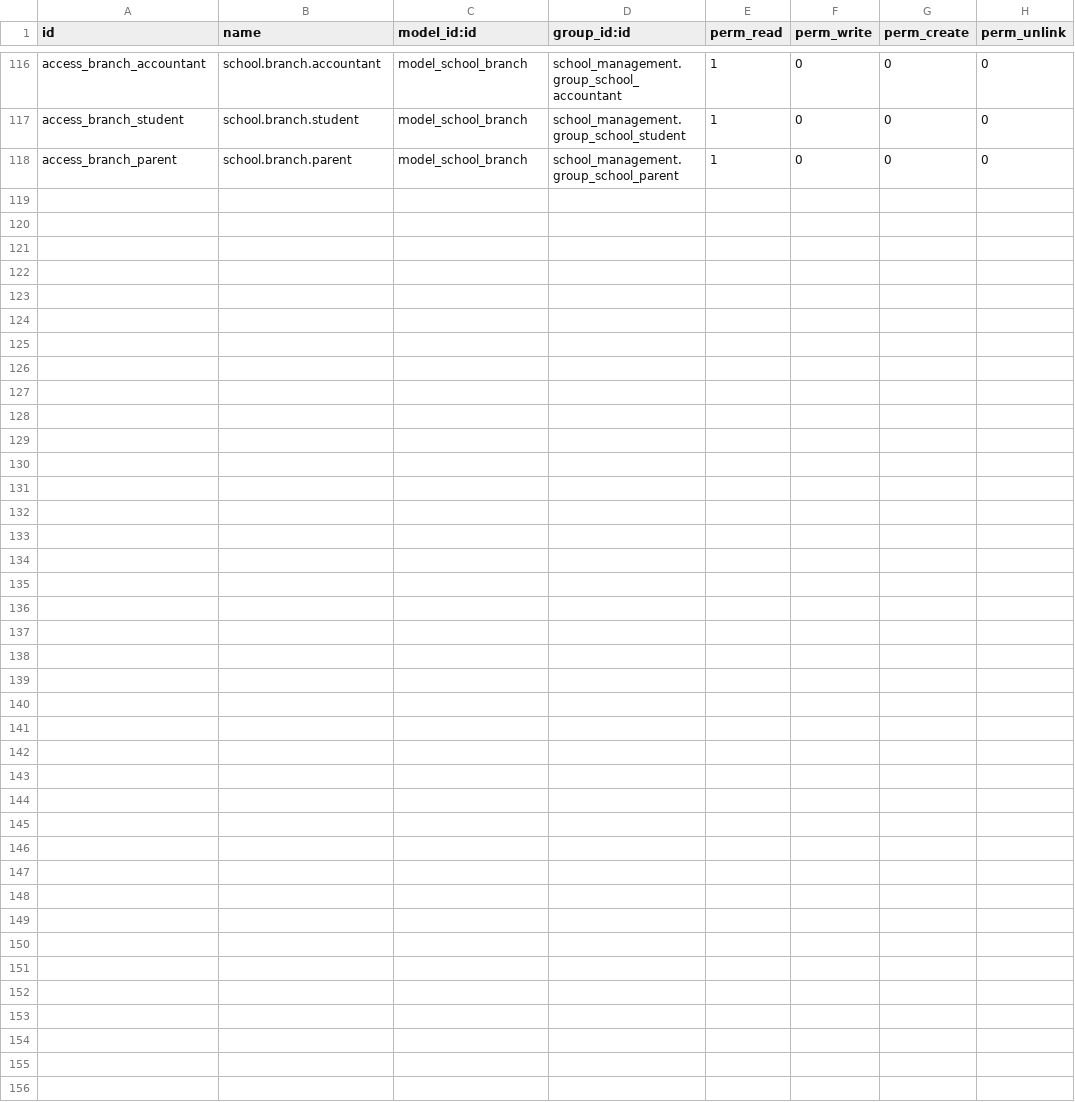
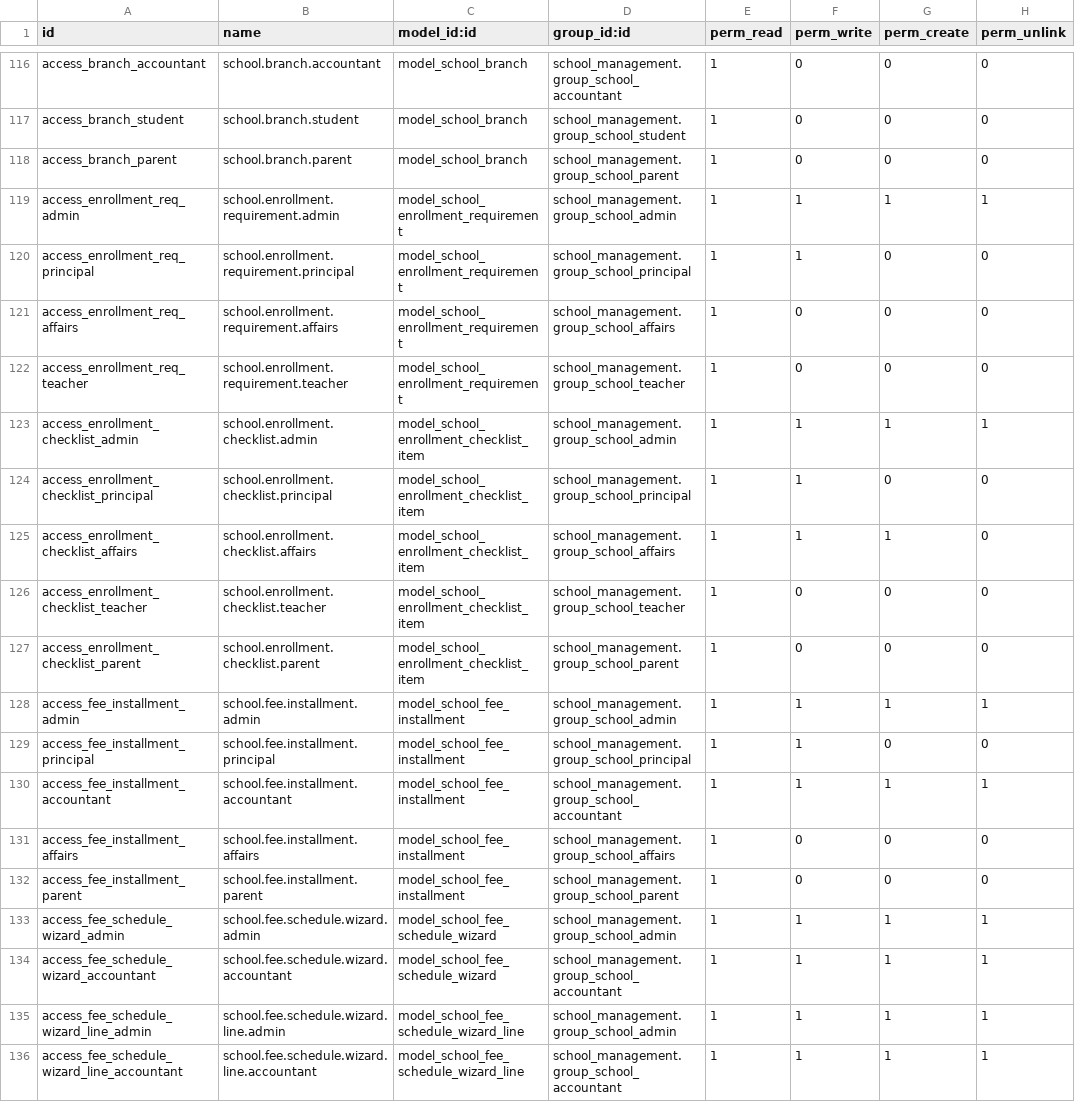
Before and after one commit to AbdelrehmanElhaj/school-management-system, a CSV file: addons/school_management/security/ir.model.access.csv, drawn as a sheet; only a part is shown, gaps mark what is left out; the diff names each change by its address in the sheet, - before the commit and + after, or states it on an @@ line.

```diff
--- a/addons/school_management/security/ir.model.access.csv
+++ b/addons/school_management/security/ir.model.access.csv
+row 119: access_enrollment_req_admin | school.enrollment.requirement.admin | model_school_enrollment_requirement | school_management.group_school_admin | 1 | 1 | 1 | 1
+row 120: access_enrollment_req_principal | school.enrollment.requirement.principal | model_school_enrollment_requirement | school_management.group_school_principal | 1 | 1 | 0 | 0
+row 121: access_enrollment_req_affairs | school.enrollment.requirement.affairs | model_school_enrollment_requirement | school_management.group_school_affairs | 1 | 0 | 0 | 0
+row 122: access_enrollment_req_teacher | school.enrollment.requirement.teacher | model_school_enrollment_requirement | school_management.group_school_teacher | 1 | 0 | 0 | 0
+row 123: access_enrollment_checklist_admin | school.enrollment.checklist.admin | model_school_enrollment_checklist_item | school_management.group_school_admin | 1 | 1 | 1 | 1
+row 124: access_enrollment_checklist_principal | school.enrollment.checklist.principal | model_school_enrollment_checklist_item | school_management.group_school_principal | 1 | 1 | 0 | 0
+row 125: access_enrollment_checklist_affairs | school.enrollment.checklist.affairs | model_school_enrollment_checklist_item | school_management.group_school_affairs | 1 | 1 | 1 | 0
+row 126: access_enrollment_checklist_teacher | school.enrollment.checklist.teacher | model_school_enrollment_checklist_item | school_management.group_school_teacher | 1 | 0 | 0 | 0
+row 127: access_enrollment_checklist_parent | school.enrollment.checklist.parent | model_school_enrollment_checklist_item | school_management.group_school_parent | 1 | 0 | 0 | 0
+row 128: access_fee_installment_admin | school.fee.installment.admin | model_school_fee_installment | school_management.group_school_admin | 1 | 1 | 1 | 1
+row 129: access_fee_installment_principal | school.fee.installment.principal | model_school_fee_installment | school_management.group_school_principal | 1 | 1 | 0 | 0
+row 130: access_fee_installment_accountant | school.fee.installment.accountant | model_school_fee_installment | school_management.group_school_accountant | 1 | 1 | 1 | 1
+row 131: access_fee_installment_affairs | school.fee.installment.affairs | model_school_fee_installment | school_management.group_school_affairs | 1 | 0 | 0 | 0
+row 132: access_fee_installment_parent | school.fee.installment.parent | model_school_fee_installment | school_management.group_school_parent | 1 | 0 | 0 | 0
+row 133: access_fee_schedule_wizard_admin | school.fee.schedule.wizard.admin | model_school_fee_schedule_wizard | school_management.group_school_admin | 1 | 1 | 1 | 1
+row 134: access_fee_schedule_wizard_accountant | school.fee.schedule.wizard.accountant | model_school_fee_schedule_wizard | school_management.group_school_accountant | 1 | 1 | 1 | 1
+row 135: access_fee_schedule_wizard_line_admin | school.fee.schedule.wizard.line.admin | model_school_fee_schedule_wizard_line | school_management.group_school_admin | 1 | 1 | 1 | 1
+row 136: access_fee_schedule_wizard_line_accountant | school.fee.schedule.wizard.line.accountant | model_school_fee_schedule_wizard_line | school_management.group_school_accountant | 1 | 1 | 1 | 1
```
Also changed, not shown: 11 other files.
